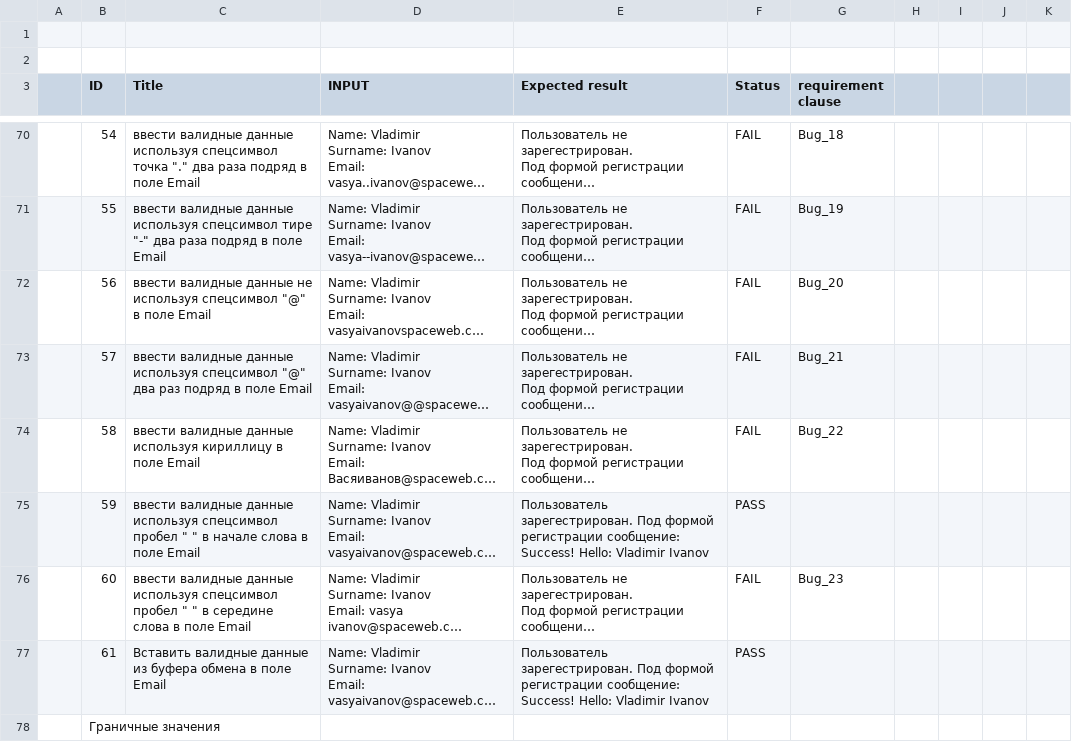
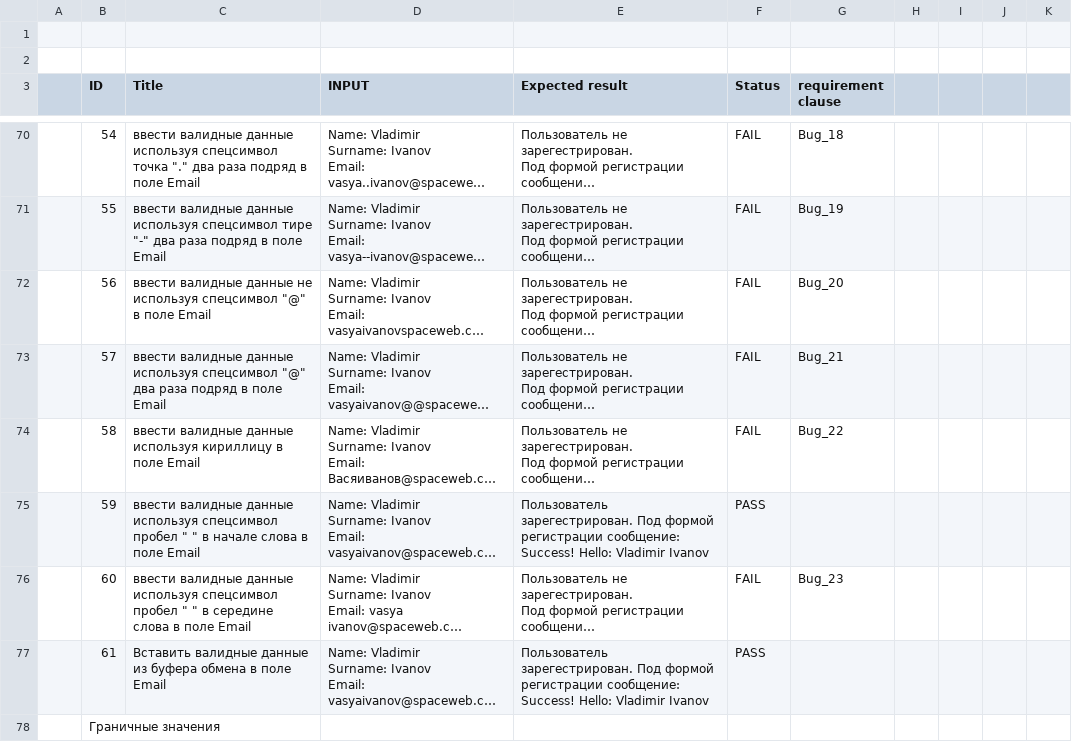
Before and after one commit to gogvyatkin/Group_27, a CSV file: CheckLists/Checklist_11.csv, drawn as a sheet; only a part is shown, gaps mark what is left out; long unchanged cells end in …; the diff names each change by its address in the sheet, - before the commit and + after, or states it on an @@ line.

```diff
--- a/CheckLists/Checklist_11.csv
+++ b/CheckLists/Checklist_11.csv
-C73 (Title): …"@" два раз подряд в…
+C73 (Title): …"@" два раза подряд в…
```
